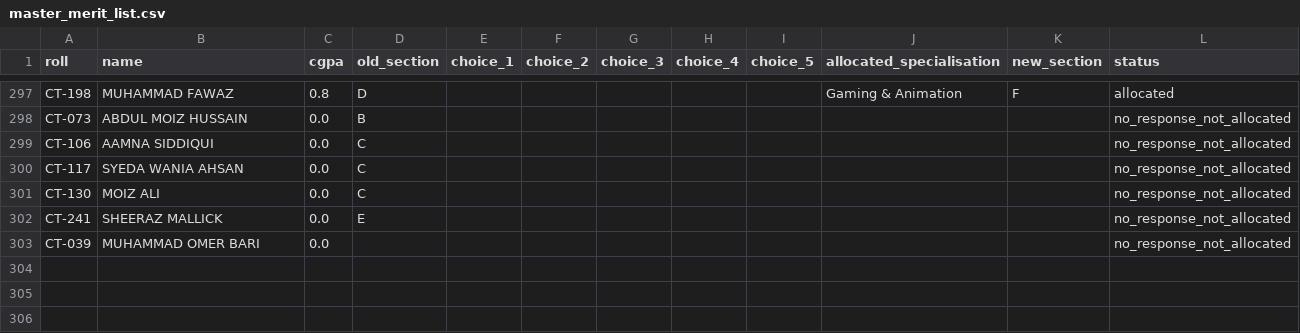
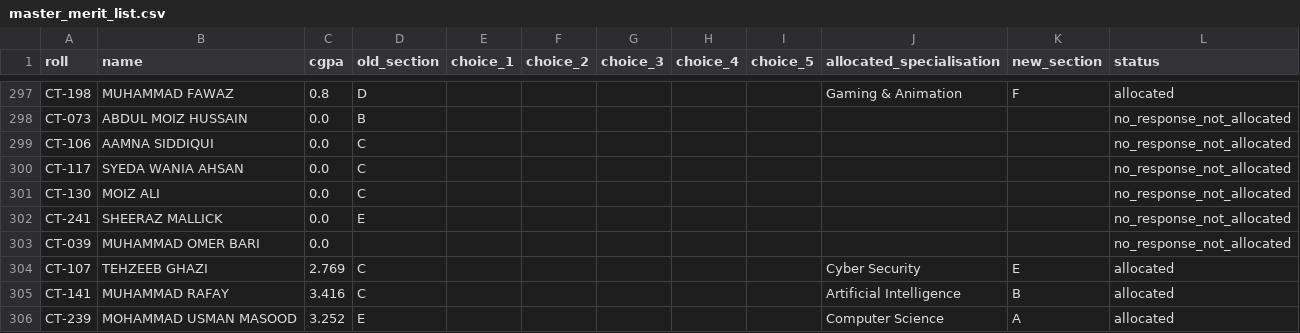
Before and after one commit to Supl3x/Seat-Allocation, a CSV file: data/master_merit_list.csv, drawn as a sheet; only a part is shown, gaps mark what is left out; the diff names each change by its address in the sheet, - before the commit and + after, or states it on an @@ line.

Commit message:
Fix data formatting issues and sync missing students

```diff
--- a/data/master_merit_list.csv
+++ b/data/master_merit_list.csv
+row 304: CT-107 | TEHZEEB GHAZI | 2.769 | C |  |  |  |  |  | Cyber Security | E | allocated
+row 305: CT-141 | MUHAMMAD RAFAY | 3.416 | C |  |  |  |  |  | Artificial Intelligence | B | allocated
+row 306: CT-239 | MOHAMMAD USMAN MASOOD | 3.252 | E |  |  |  |  |  | Computer Science | A | allocated
```
Also changed, not shown: data/AI Section B.csv, data/AI Section C.csv, 4 other files.
